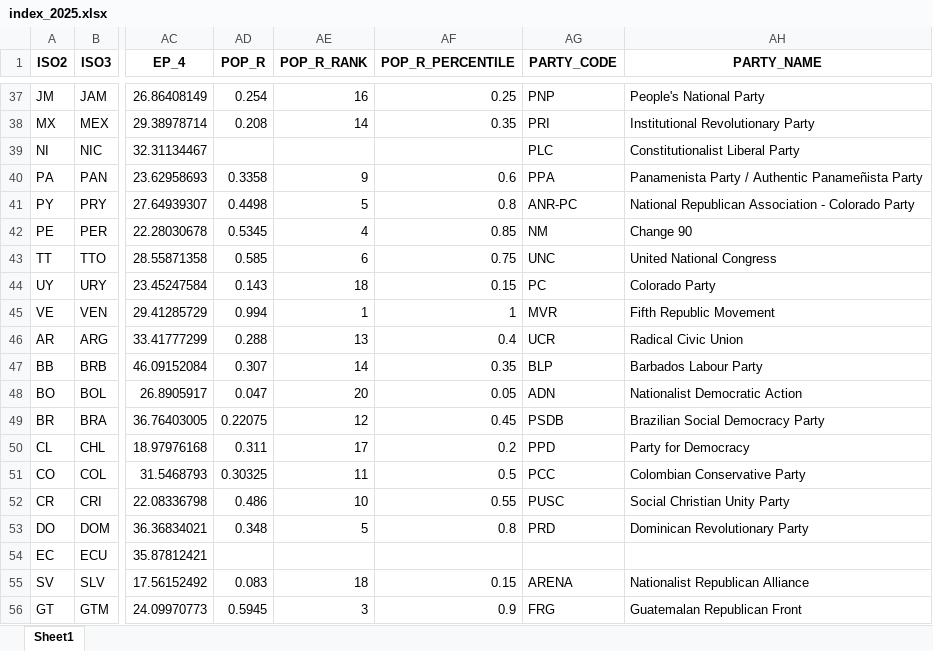
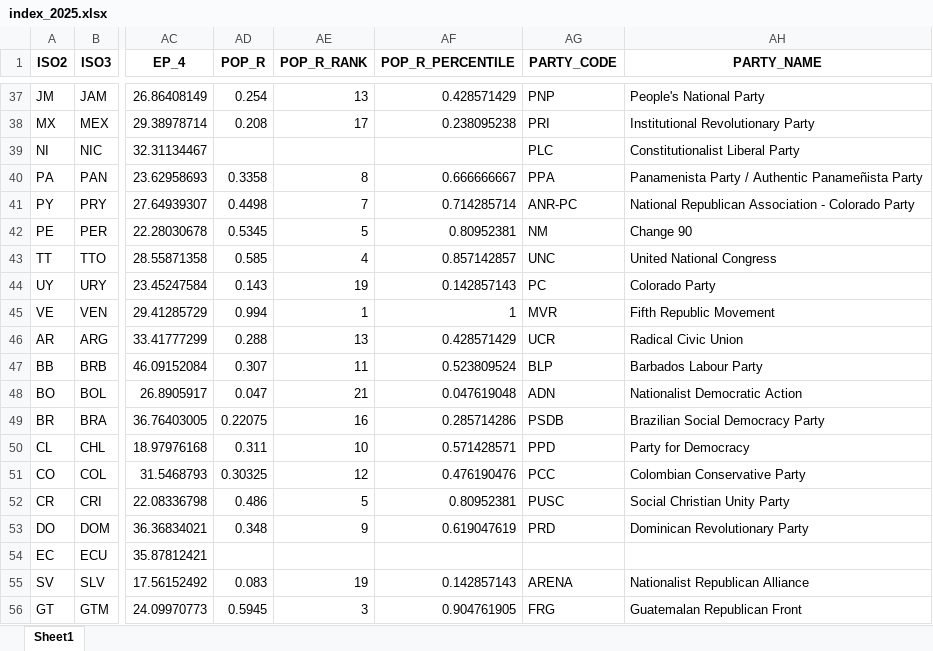
Before and after one commit to ncachanosky/populism-index, an Excel workbook: 2025/index_2025.xlsx, sheet Sheet1, drawn as a sheet; only a part is shown, gaps mark what is left out; values as stored, in another font and other column widths than the file's, no borders; the diff covers the shown part only; the diff names each change by its address in the sheet, - before the commit and + after, or states it on an @@ line.

```diff
--- a/2025/index_2025.xlsx (sheet Sheet1)
+++ b/2025/index_2025.xlsx (sheet Sheet1)
-AE37 (POP_R_RANK): 16
+AE37 (POP_R_RANK): 13
-AF37 (POP_R_PERCENTILE): 0.25
+AF37 (POP_R_PERCENTILE): 0.428571429
-AE38 (POP_R_RANK): 14
+AE38 (POP_R_RANK): 17
-AF38 (POP_R_PERCENTILE): 0.35
+AF38 (POP_R_PERCENTILE): 0.238095238
-AE40 (POP_R_RANK): 9
+AE40 (POP_R_RANK): 8
-AF40 (POP_R_PERCENTILE): 0.6
+AF40 (POP_R_PERCENTILE): 0.666666667
-AE41 (POP_R_RANK): 5
+AE41 (POP_R_RANK): 7
-AF41 (POP_R_PERCENTILE): 0.8
+AF41 (POP_R_PERCENTILE): 0.714285714
-AE42 (POP_R_RANK): 4
+AE42 (POP_R_RANK): 5
-AF42 (POP_R_PERCENTILE): 0.85
+AF42 (POP_R_PERCENTILE): 0.80952381
-AE43 (POP_R_RANK): 6
+AE43 (POP_R_RANK): 4
-AF43 (POP_R_PERCENTILE): 0.75
+AF43 (POP_R_PERCENTILE): 0.857142857
-AE44 (POP_R_RANK): 18
+AE44 (POP_R_RANK): 19
-AF44 (POP_R_PERCENTILE): 0.15
+AF44 (POP_R_PERCENTILE): 0.142857143
-AF46 (POP_R_PERCENTILE): 0.4
+AF46 (POP_R_PERCENTILE): 0.428571429
-AE47 (POP_R_RANK): 14
+AE47 (POP_R_RANK): 11
-AF47 (POP_R_PERCENTILE): 0.35
+AF47 (POP_R_PERCENTILE): 0.523809524
-AE48 (POP_R_RANK): 20
+AE48 (POP_R_RANK): 21
-AF48 (POP_R_PERCENTILE): 0.05
+AF48 (POP_R_PERCENTILE): 0.047619048
-AE49 (POP_R_RANK): 12
+AE49 (POP_R_RANK): 16
-AF49 (POP_R_PERCENTILE): 0.45
+AF49 (POP_R_PERCENTILE): 0.285714286
-AE50 (POP_R_RANK): 17
+AE50 (POP_R_RANK): 10
-AF50 (POP_R_PERCENTILE): 0.2
+AF50 (POP_R_PERCENTILE): 0.571428571
-AE51 (POP_R_RANK): 11
+AE51 (POP_R_RANK): 12
-AF51 (POP_R_PERCENTILE): 0.5
+AF51 (POP_R_PERCENTILE): 0.476190476
-AE52 (POP_R_RANK): 10
+AE52 (POP_R_RANK): 5
-AF52 (POP_R_PERCENTILE): 0.55
+AF52 (POP_R_PERCENTILE): 0.80952381
-AE53 (POP_R_RANK): 5
+AE53 (POP_R_RANK): 9
-AF53 (POP_R_PERCENTILE): 0.8
+AF53 (POP_R_PERCENTILE): 0.619047619
-AE55 (POP_R_RANK): 18
+AE55 (POP_R_RANK): 19
-AF55 (POP_R_PERCENTILE): 0.15
+AF55 (POP_R_PERCENTILE): 0.142857143
-AF56 (POP_R_PERCENTILE): 0.9
+AF56 (POP_R_PERCENTILE): 0.904761905
```
Also changed, not shown: 722 edited cells elsewhere in this sheet, 6 other files.
